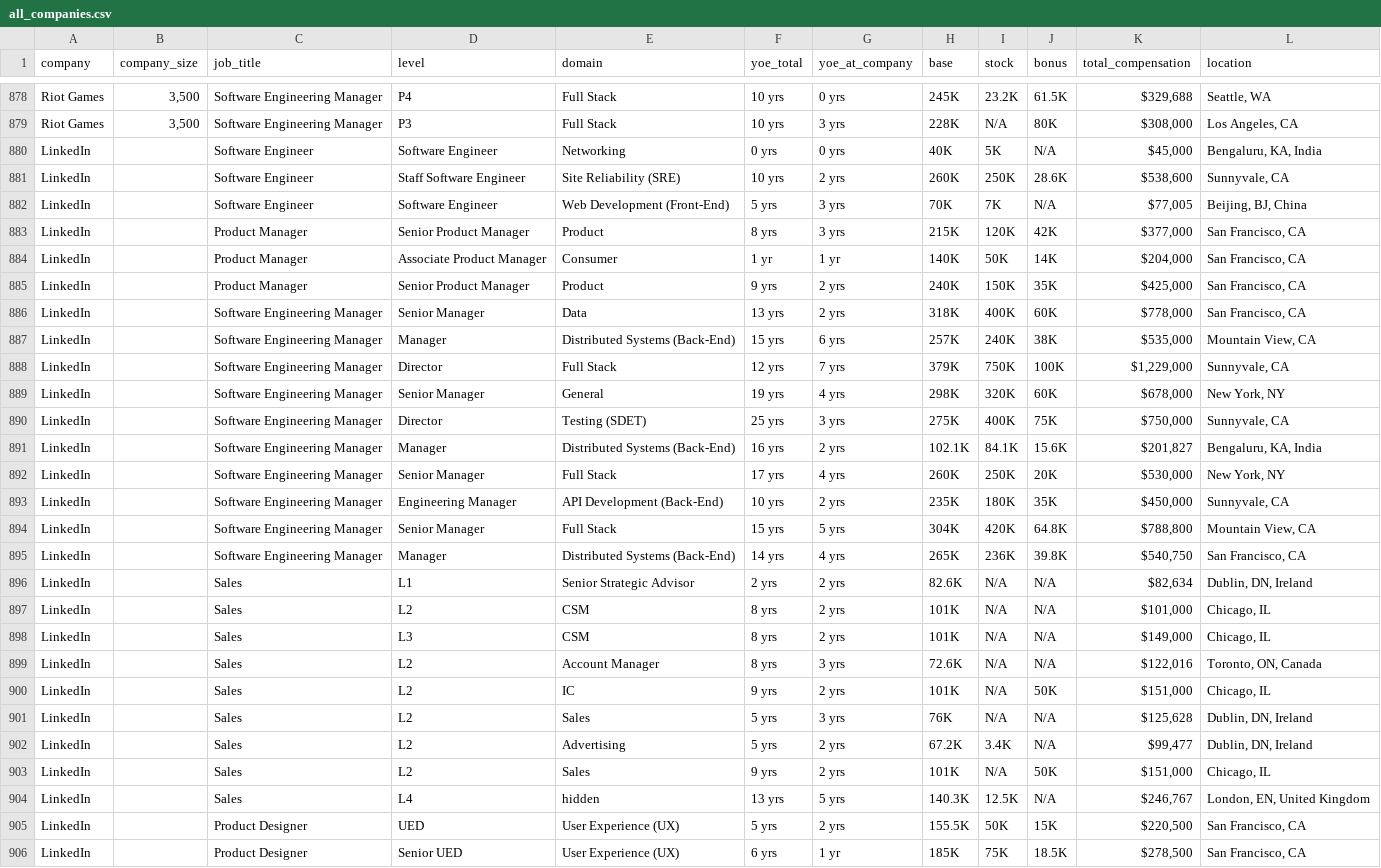
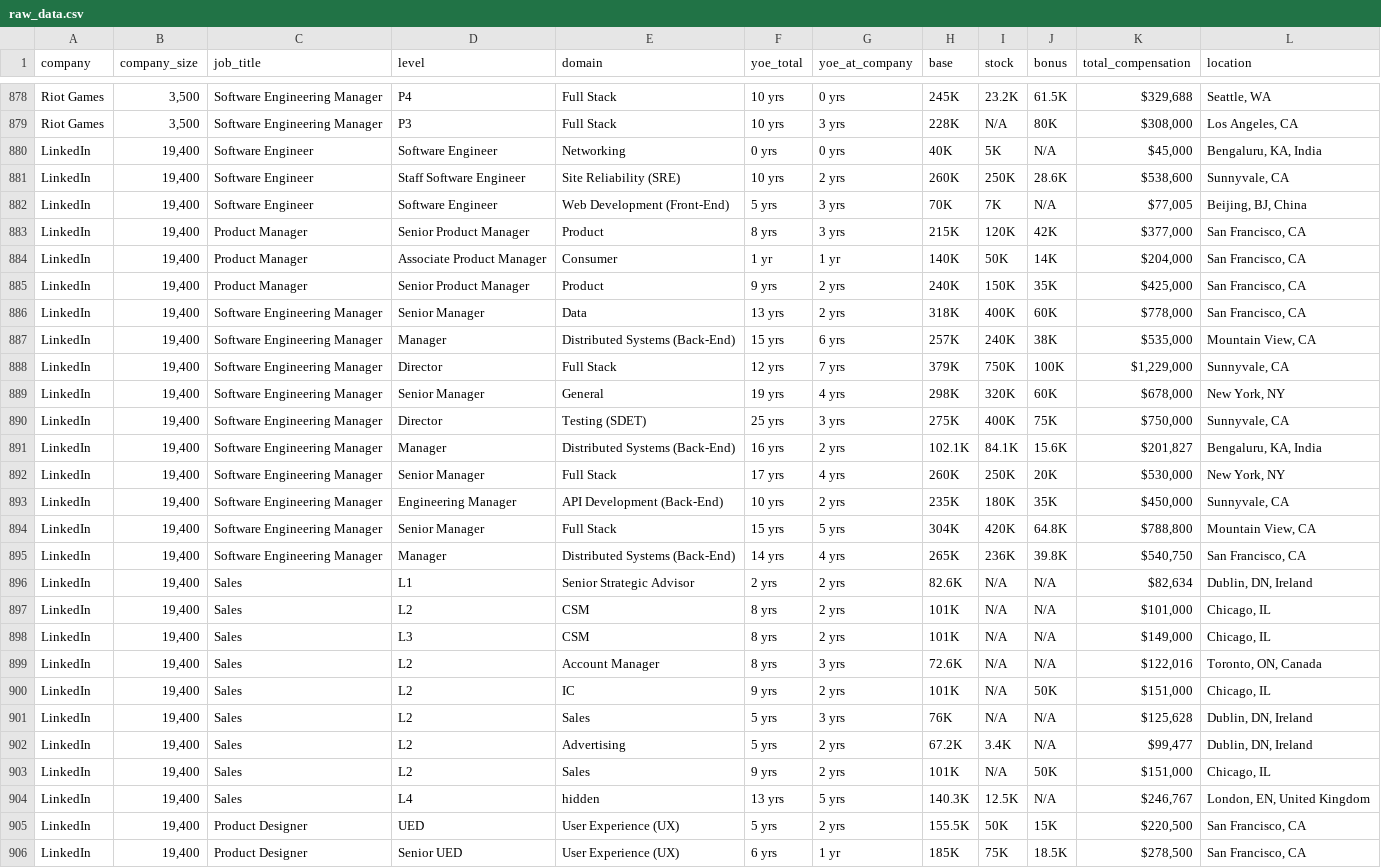
Before and after one commit to Namiscrea7or/SWE-Salary, a CSV file: notebooks/data/raw_data.csv (was crawlers/all_companies.csv), drawn as a sheet; only a part is shown, gaps mark what is left out; the diff covers the shown part only; the diff names each change by its address in the sheet, - before the commit and + after, or states it on an @@ line.

Commit message:
feat: preprocess data

```diff
--- a/crawlers/all_companies.csv
+++ b/notebooks/data/raw_data.csv
-B880:B906 (company_size): (empty)
+B880:B906 (company_size): 19,400
```
Also changed, not shown: 56 edited cells elsewhere in this file, 7 other files.
